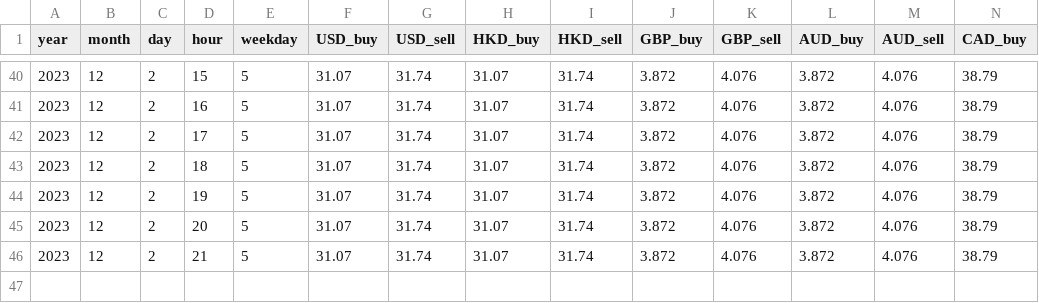
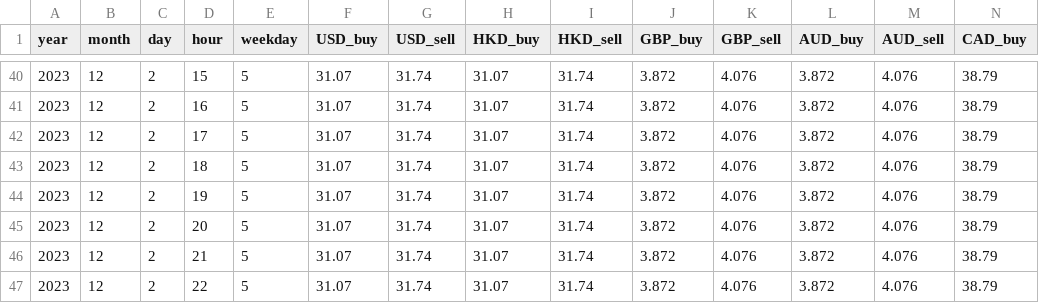
Before and after one commit to isyziv/Currency-Crawler, a CSV file: data/2023_12.csv, drawn as a sheet; only a part is shown, gaps mark what is left out; rows hold the shown columns only; the diff names each change by its address in the sheet, - before the commit and + after, or states it on an @@ line.

Commit message:
Auto-commit changes

```diff
--- a/data/2023_12.csv
+++ b/data/2023_12.csv
+row 47: 2023 | 12 | 2 | 22 | 5 | 31.07 | 31.74 | 31.07 | 31.74 | 3.872 | 4.076 | 3.872 | 4.076 | 38.79
```
